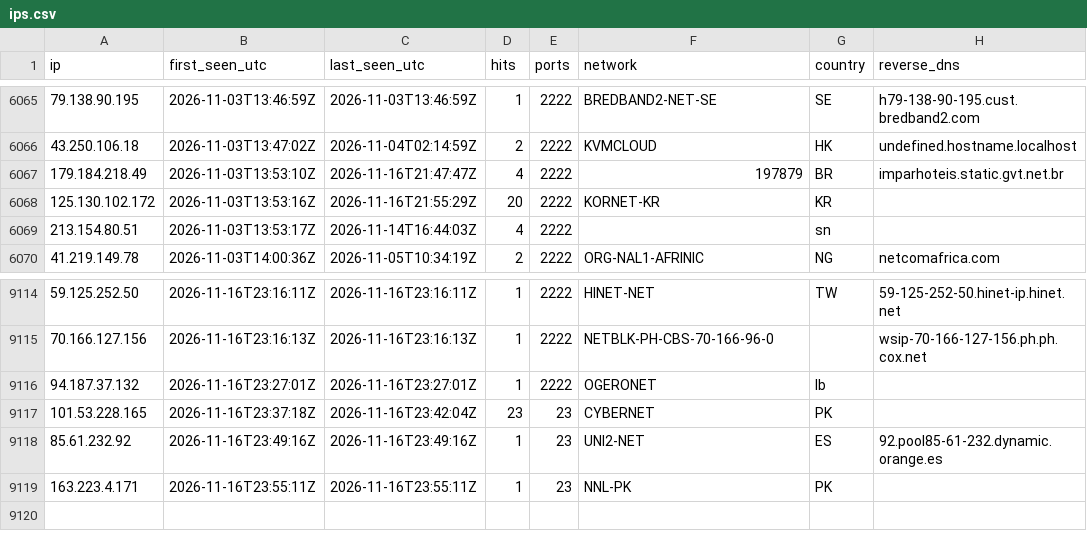
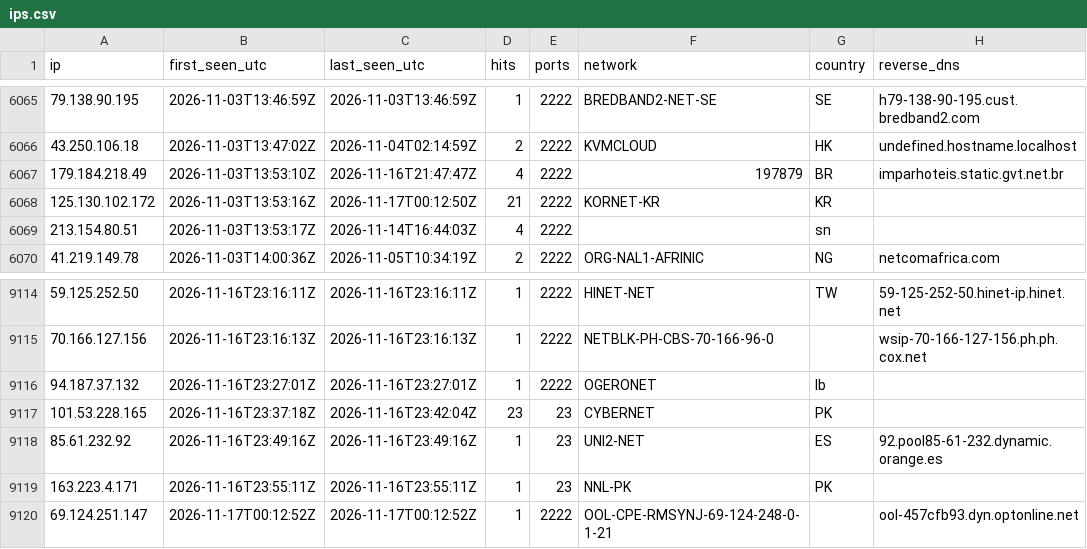
Before and after one commit to yourlocalaccountant/honeypot-db, a CSV file: ips.csv, drawn as a sheet; only a part is shown, gaps mark what is left out.

```diff
--- a/ips.csv
+++ b/ips.csv
@@ -6067,3 +6067,3 @@ ip,first_seen_utc,last_seen_utc,hits,ports,network,country,reverse_dns
 179.184.218.49,2026-11-03T13:53:10Z,2026-11-16T21:47:47Z,4,2222,197879,BR,imparhoteis.static.gvt.net.br
-125.130.102.172,2026-11-03T13:53:16Z,2026-11-16T21:55:29Z,20,2222,KORNET-KR,KR,
+125.130.102.172,2026-11-03T13:53:16Z,2026-11-17T00:12:50Z,21,2222,KORNET-KR,KR,
 213.154.80.51,2026-11-03T13:53:17Z,2026-11-14T16:44:03Z,4,2222,,sn,
@@ -9119 +9119,2 @@ ip,first_seen_utc,last_seen_utc,hits,ports,network,country,reverse_dns
 163.223.4.171,2026-11-16T23:55:11Z,2026-11-16T23:55:11Z,1,23,NNL-PK,PK,
+69.124.251.147,2026-11-17T00:12:52Z,2026-11-17T00:12:52Z,1,2222,OOL-CPE-RMSYNJ-69-124-248-0-1-21,,ool-457cfb93.dyn.optonline.net
```
Also changed, not shown: 2 other files.
